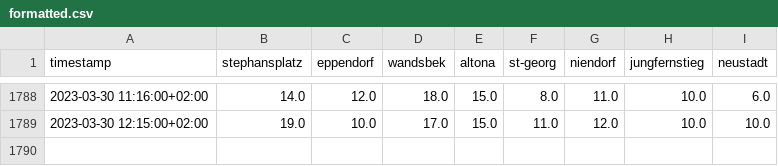
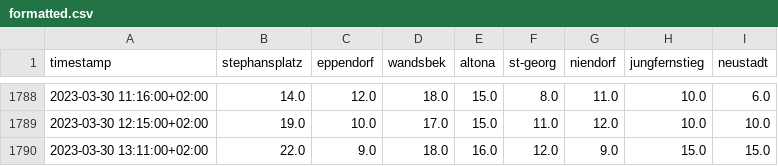
Before and after one commit to sv1990/scrape-occupancy, a CSV file: out/formatted/formatted.csv, drawn as a sheet; only a part is shown, gaps mark what is left out; the diff names each change by its address in the sheet, - before the commit and + after, or states it on an @@ line.

```diff
--- a/out/formatted/formatted.csv
+++ b/out/formatted/formatted.csv
+row 1790: 2023-03-30 13:11:00+02:00 | 22.0 | 9.0 | 18.0 | 16.0 | 12.0 | 9.0 | 15.0 | 15.0
```
Also changed, not shown: 1 other file.
